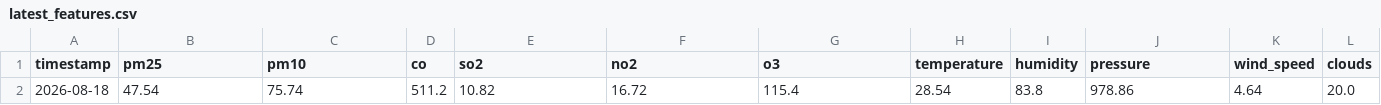
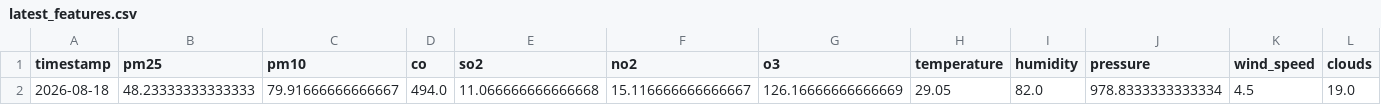
Before and after one commit to zaidzia46/AQI-Predictor, a CSV file: data/processed/latest_features.csv, drawn as a sheet; only a part is shown; the diff covers the shown part only; the diff names each change by its address in the sheet, - before the commit and + after, or states it on an @@ line.

```diff
--- a/data/processed/latest_features.csv
+++ b/data/processed/latest_features.csv
-B2 (pm25): 47.54
+B2 (pm25): 48.23333333333333
-C2 (pm10): 75.74
+C2 (pm10): 79.91666666666667
-D2 (co): 511.2
+D2 (co): 494.0
-E2 (so2): 10.82
+E2 (so2): 11.066666666666668
-F2 (no2): 16.72
+F2 (no2): 15.116666666666667
-G2 (o3): 115.4
+G2 (o3): 126.16666666666669
-H2 (temperature): 28.54
+H2 (temperature): 29.05
-I2 (humidity): 83.8
+I2 (humidity): 82.0
-J2 (pressure): 978.86
+J2 (pressure): 978.8333333333334
-K2 (wind_speed): 4.64
+K2 (wind_speed): 4.5
-L2 (clouds): 20.0
+L2 (clouds): 19.0
```
Also changed, not shown: 8 edited cells elsewhere in this file, data/processed/aqi_weather_data_features.csv, data/processed/aqi_weather_data_train.csv, 3 other files.
